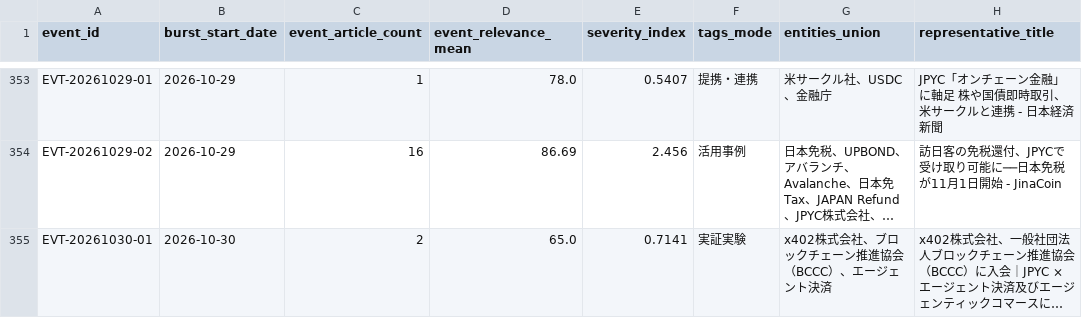
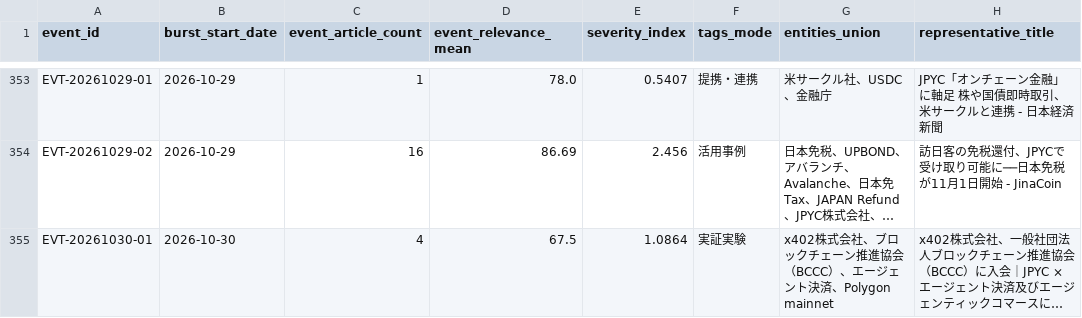
Before and after one commit to matsuno04/jpyc-news-v2, a CSV file: data/event_summary.csv, drawn as a sheet; only a part is shown, gaps mark what is left out; long unchanged cells end in …; the diff names each change by its address in the sheet, - before the commit and + after, or states it on an @@ line.

```diff
--- a/data/event_summary.csv
+++ b/data/event_summary.csv
-C355 (event_article_count): 2
+C355 (event_article_count): 4
-D355 (event_relevance_mean): 65.0
+D355 (event_relevance_mean): 67.5
-E355 (severity_index): 0.7141
+E355 (severity_index): 1.0864
-G355 (entities_union): x402株式会社、ブロックチェーン推進協会（BCCC）、エージェント決済
+G355 (entities_union): x402株式会社、ブロックチェーン推進協会（BCCC）、エージェント決済、Polygon mainnet
```
Also changed, not shown: data/daily_panel.csv, 2 other files.
